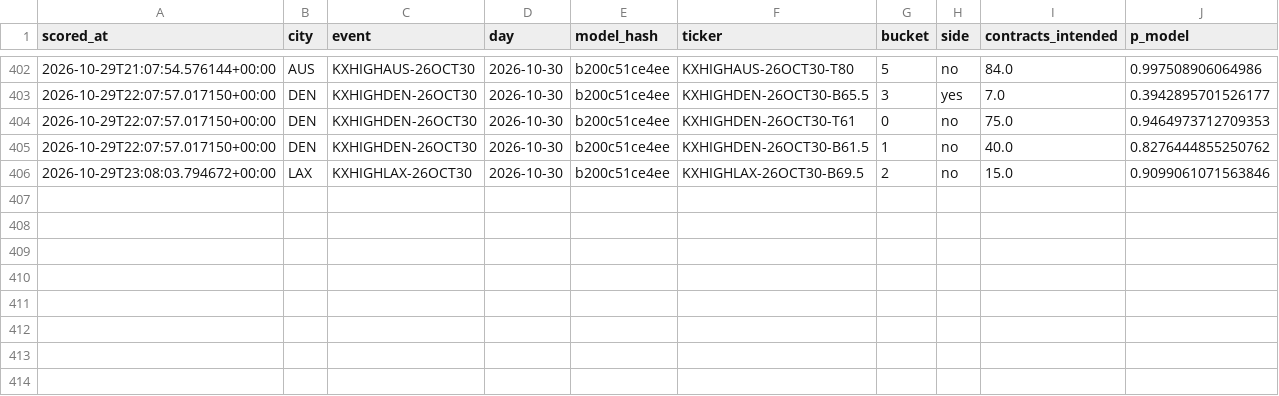
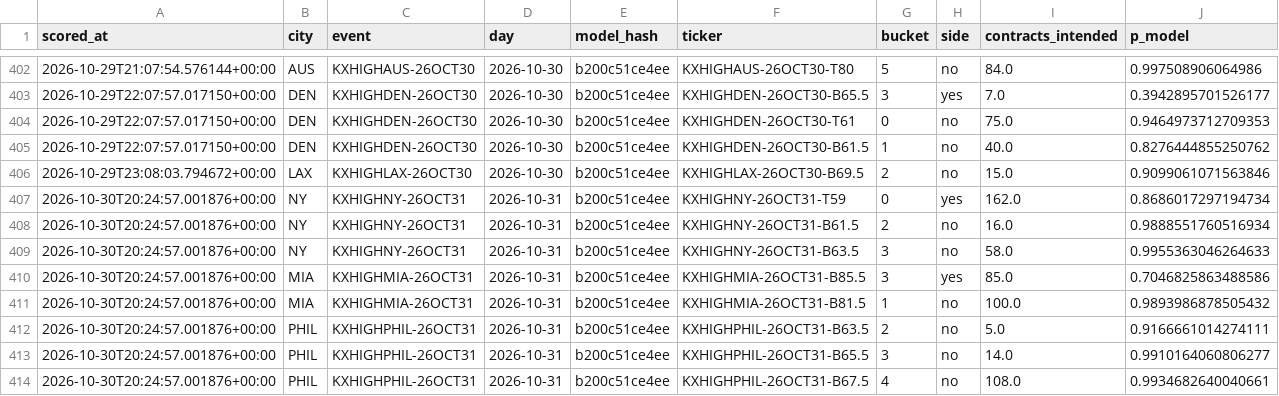
Before and after one commit to physicalreasoning/isotherm, a CSV file: trades.csv, drawn as a sheet; only a part is shown, gaps mark what is left out; the diff names each change by its address in the sheet, - before the commit and + after, or states it on an @@ line.

```diff
--- a/trades.csv
+++ b/trades.csv
+row 407: 2026-10-30T20:24:57.001876+00:00 | NY | KXHIGHNY-26OCT31 | 2026-10-31 | b200c51ce4ee | KXHIGHNY-26OCT31-T59 | 0 | yes | 162.0 | 0.8686017297194734
+row 408: 2026-10-30T20:24:57.001876+00:00 | NY | KXHIGHNY-26OCT31 | 2026-10-31 | b200c51ce4ee | KXHIGHNY-26OCT31-B61.5 | 2 | no | 16.0 | 0.9888551760516934
+row 409: 2026-10-30T20:24:57.001876+00:00 | NY | KXHIGHNY-26OCT31 | 2026-10-31 | b200c51ce4ee | KXHIGHNY-26OCT31-B63.5 | 3 | no | 58.0 | 0.9955363046264633
+row 410: 2026-10-30T20:24:57.001876+00:00 | MIA | KXHIGHMIA-26OCT31 | 2026-10-31 | b200c51ce4ee | KXHIGHMIA-26OCT31-B85.5 | 3 | yes | 85.0 | 0.7046825863488586
+row 411: 2026-10-30T20:24:57.001876+00:00 | MIA | KXHIGHMIA-26OCT31 | 2026-10-31 | b200c51ce4ee | KXHIGHMIA-26OCT31-B81.5 | 1 | no | 100.0 | 0.9893986878505432
+row 412: 2026-10-30T20:24:57.001876+00:00 | PHIL | KXHIGHPHIL-26OCT31 | 2026-10-31 | b200c51ce4ee | KXHIGHPHIL-26OCT31-B63.5 | 2 | no | 5.0 | 0.9166661014274111
+row 413: 2026-10-30T20:24:57.001876+00:00 | PHIL | KXHIGHPHIL-26OCT31 | 2026-10-31 | b200c51ce4ee | KXHIGHPHIL-26OCT31-B65.5 | 3 | no | 14.0 | 0.9910164060806277
+row 414: 2026-10-30T20:24:57.001876+00:00 | PHIL | KXHIGHPHIL-26OCT31 | 2026-10-31 | b200c51ce4ee | KXHIGHPHIL-26OCT31-B67.5 | 4 | no | 108.0 | 0.9934682640040661
```
Also changed, not shown: predictions.csv, runs.csv, 1 other file.
